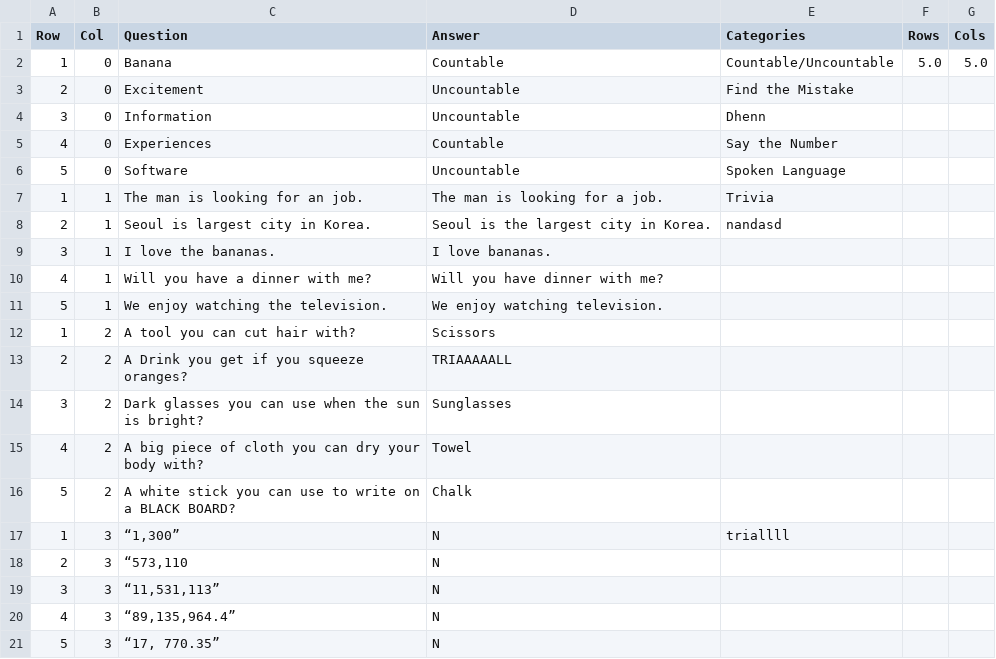
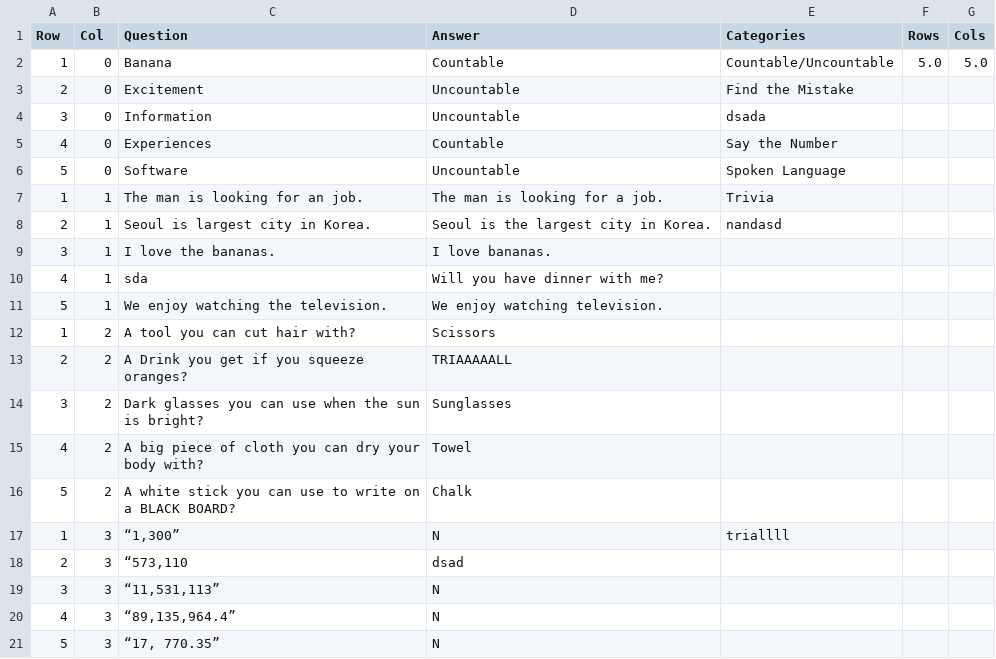
Before and after one commit to Phayce04/Game-ka-na-Ba-, a CSV file: qset4_Book.csv, drawn as a sheet; only a part is shown.

```diff
--- a/qset4_Book.csv
+++ b/qset4_Book.csv
@@ -3,3 +3,3 @@ Row,Col,Question,Answer,Categories,Rows,Cols
 2,0,Excitement,Uncountable,Find the Mistake,,
-3,0,Information,Uncountable,Dhenn ,,
+3,0,Information,Uncountable,dsada,,
 4,0,Experiences,Countable,Say the Number,,
@@ -9,3 +9,3 @@ Row,Col,Question,Answer,Categories,Rows,Cols
 3,1,I love the bananas.,I love bananas.,,,
-4,1,Will you have a dinner with me?,Will you have dinner with me?,,,
+4,1,sda,Will you have dinner with me?,,,
 5,1,We enjoy watching the television.,We enjoy watching television.,,,
@@ -17,3 +17,3 @@ Row,Col,Question,Answer,Categories,Rows,Cols
 1,3,"“1,300”",N,triallll,,
-2,3,"“573,110",N,,,
+2,3,"“573,110",dsad,,,
 3,3,"“11,531,113”",N,,,
```
Also changed, not shown: 4 other files.
